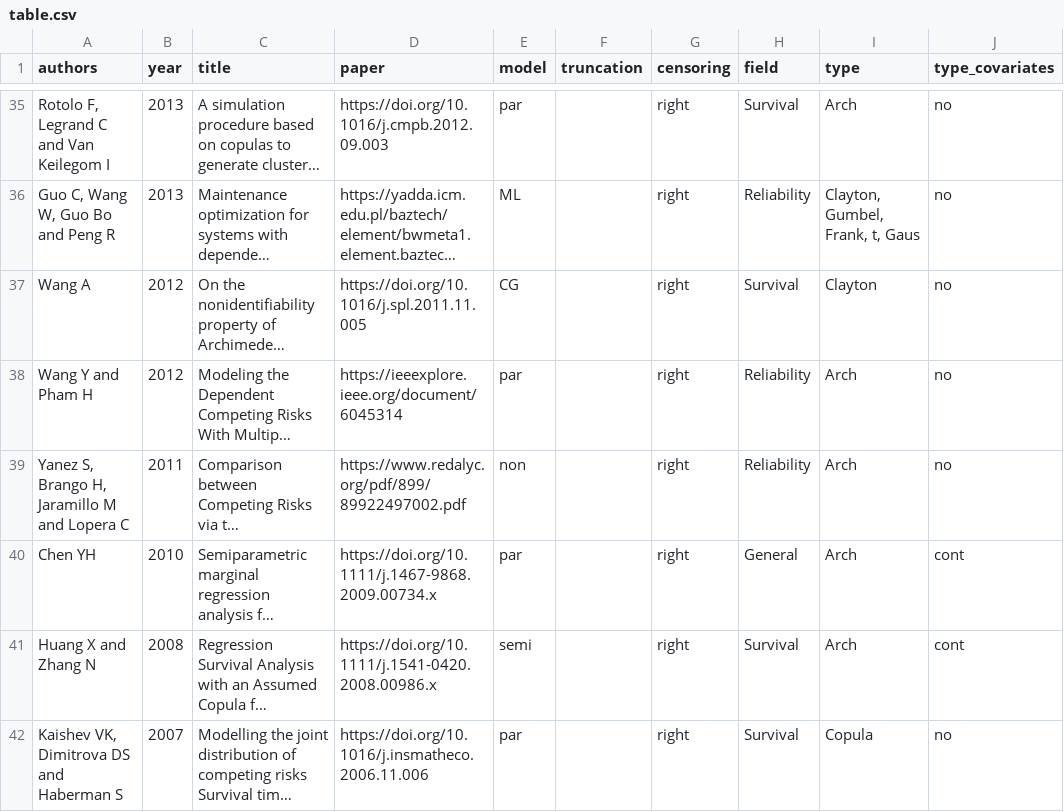
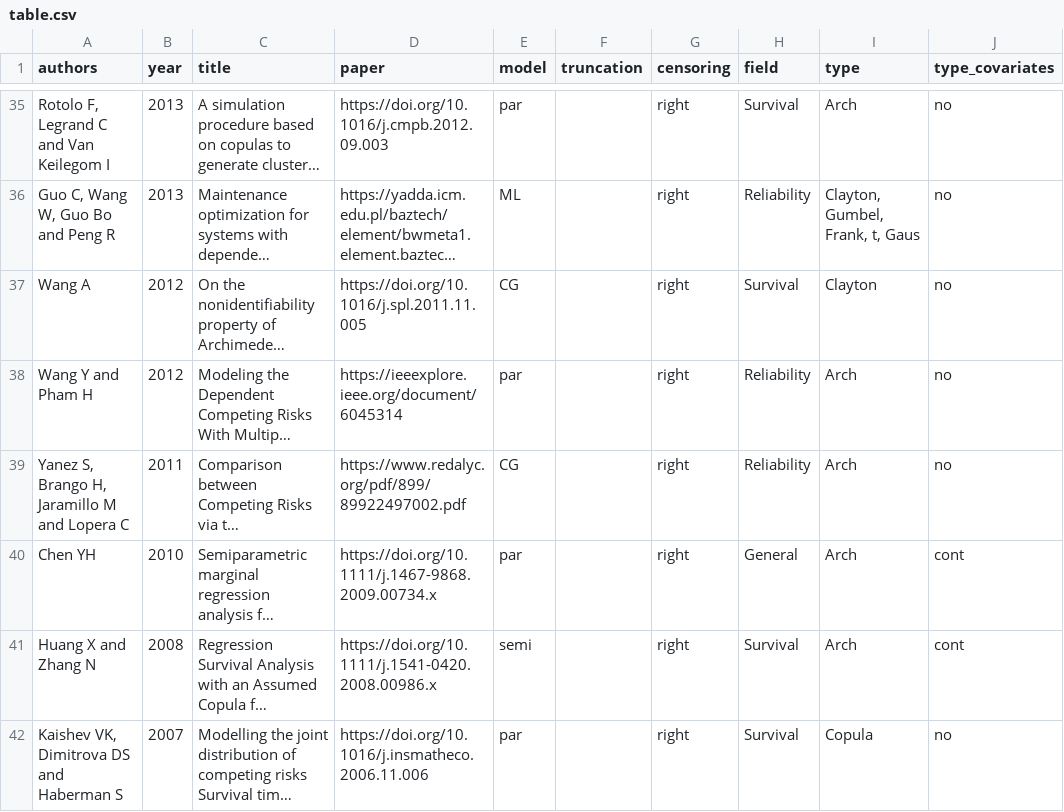
Before and after one commit to jmajakwara/Copula-CR, a CSV file: table.csv, drawn as a sheet; only a part is shown, gaps mark what is left out; long unchanged cells end in …; the diff names each change by its address in the sheet, - before the commit and + after, or states it on an @@ line.

Commit message:
Update table L38.csv

```diff
--- a/table.csv
+++ b/table.csv
-E39 (model): non
+E39 (model): CG
```
